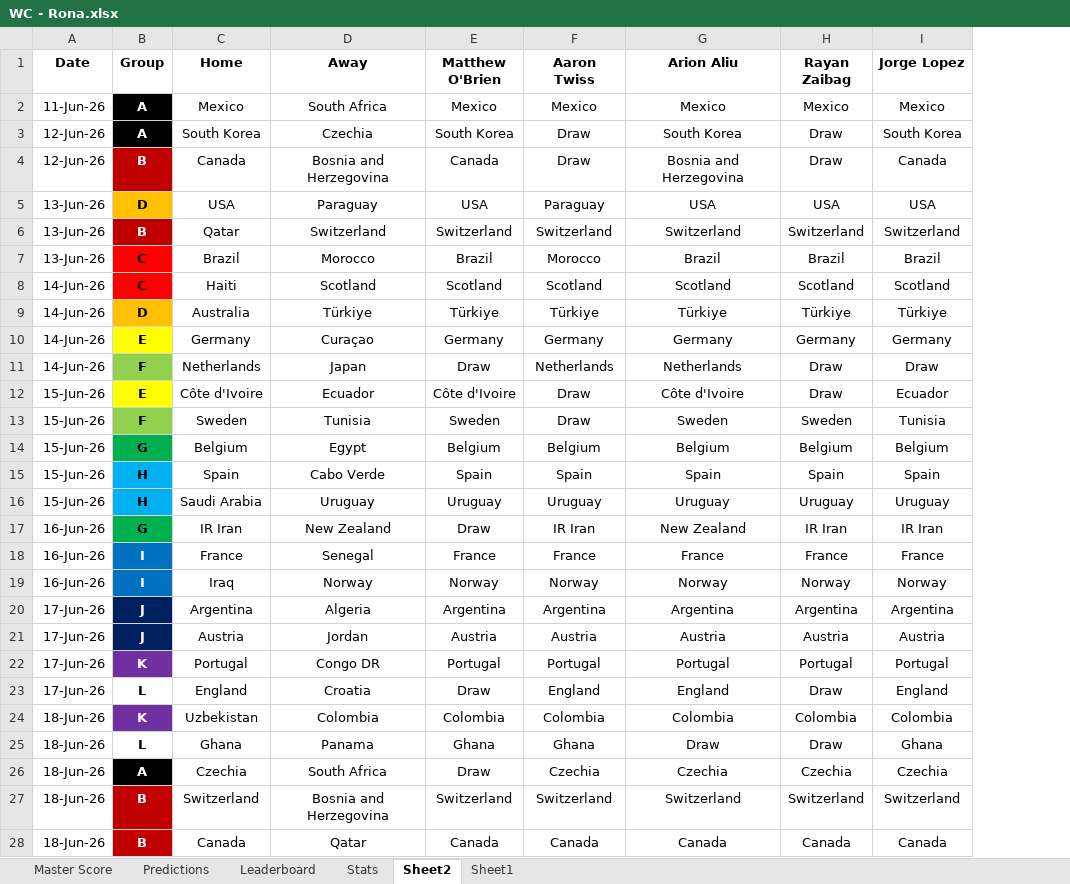
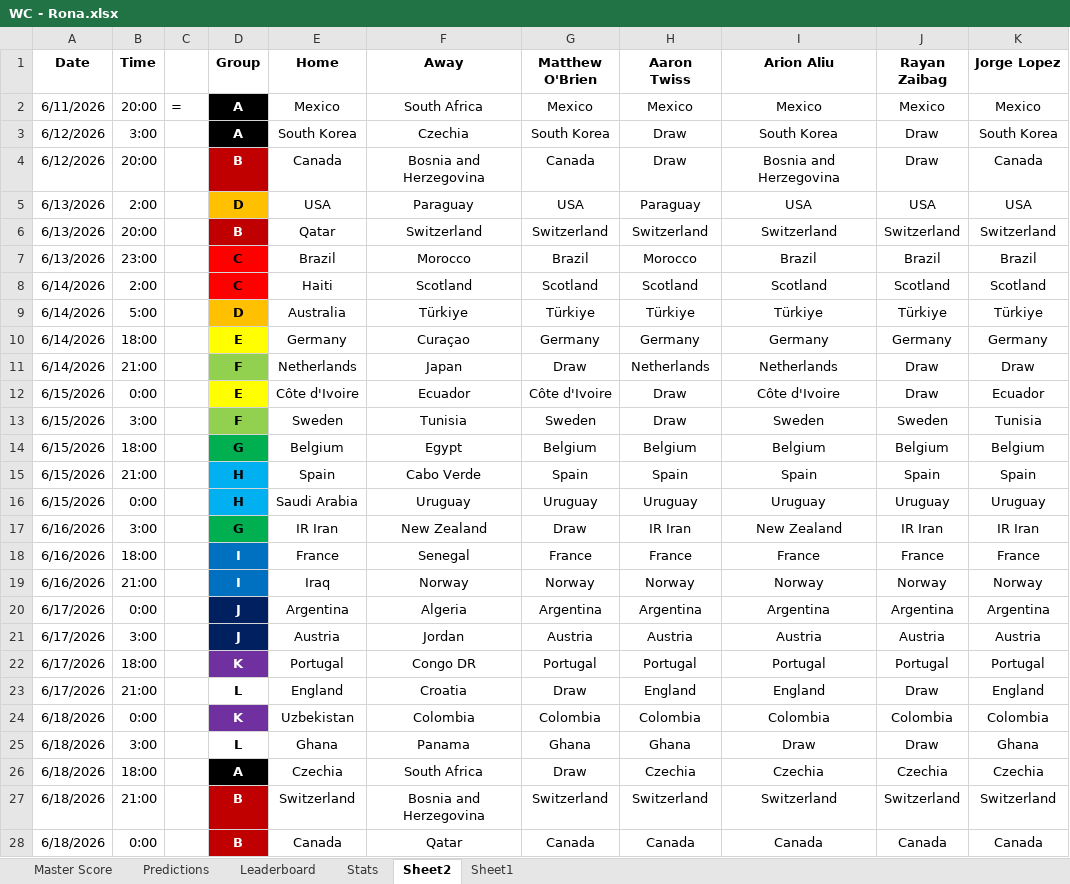
Before and after one commit to maob6302/worldcuppredictions, an Excel workbook: WC - Rona.xlsx, sheet Sheet2, drawn as a sheet; only a part is shown; values as stored, in another font and other column widths than the file's, no borders; the diff covers the shown part only; the diff names each change by its address in the sheet, - before the commit and + after, or states it on an @@ line.

Commit message:
Add files via upload

```diff
--- a/WC - Rona.xlsx (sheet Sheet2)
+++ b/WC - Rona.xlsx (sheet Sheet2)
+column B (Time), rows 2-28: 20:00 | 3:00 | 20:00 | 2:00 | 20:00 | 23:00 | 2:00 | 5:00 | 18:00 | 21:00 | 0:00 | 3:00 | 18:00 | 21:00 | 0:00 | 3:00 | 18:00 | 21:00 | 0:00 | 3:00 | 18:00 | 21:00 | 0:00 | 3:00 | 18:00 | 21:00 | 0:00
+column C, row 2: =
-A2 (Date): 11-Jun-26
+A2 (Date): 6/11/2026
-A3:A4 (Date): 12-Jun-26
+A3:A4 (Date): 6/12/2026
-A5:A7 (Date): 13-Jun-26
+A5:A7 (Date): 6/13/2026
-A8:A11 (Date): 14-Jun-26
+A8:A11 (Date): 6/14/2026
-A12:A16 (Date): 15-Jun-26
+A12:A16 (Date): 6/15/2026
-A17:A19 (Date): 16-Jun-26
+A17:A19 (Date): 6/16/2026
-A20:A23 (Date): 17-Jun-26
+A20:A23 (Date): 6/17/2026
-A24:A28 (Date): 18-Jun-26
+A24:A28 (Date): 6/18/2026
```
Also changed, not shown: 45 edited cells elsewhere in this sheet, sheet Stats, sheet Leaderboard, sheet Predictions, sheet Master Score, formulas that keep their value.
